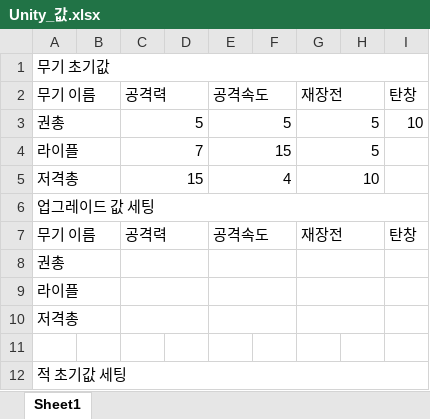
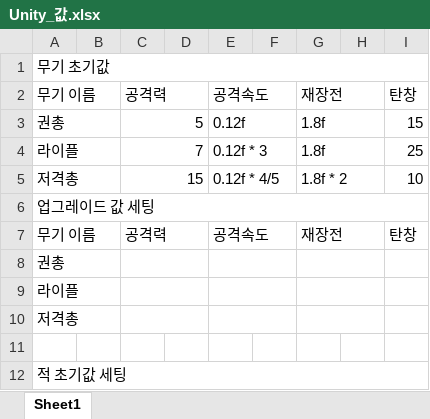
Before and after one commit to Dobby-yhs/Zombie_Surviver, an Excel workbook: Unity_값.xlsx, sheet Sheet1, drawn as a sheet; only a part is shown; values as stored, in another font and other column widths than the file's, no cell formats; the diff names each change by its address in the sheet, - before the commit and + after, or states it on an @@ line.

```diff
--- a/Unity_값.xlsx (sheet Sheet1)
+++ b/Unity_값.xlsx (sheet Sheet1)
-E3: 5
+E3: 0.12f
-G3:G4: 5
+G3:G4: 1.8f
-I3: 10
+I3: 15
-E4: 15
+E4: 0.12f * 3
-I4: (empty)
+I4: 25
-E5: 4
+E5: 0.12f * 4/5
-G5: 10
+G5: 1.8f * 2
-I5: (empty)
+I5: 10
```
Also changed, not shown: cell formats, 16 other files.
